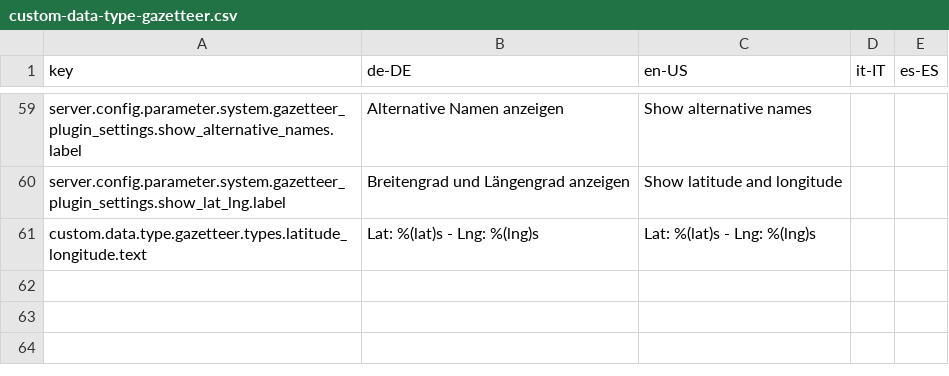
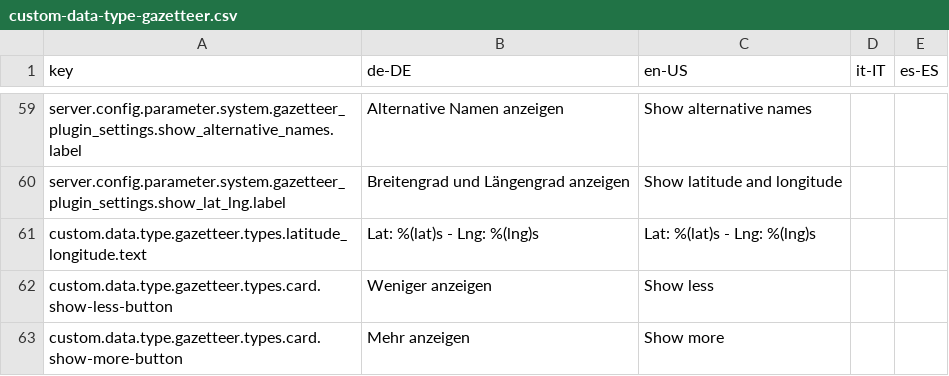
Before and after one commit to programmfabrik/easydb-custom-data-type-gazetteer, a CSV file: l10n/custom-data-type-gazetteer.csv, drawn as a sheet; only a part is shown, gaps mark what is left out.

Commit message:
Show 'other names' as a vertical list and limit it to 4 names, also added a button 'show more/less' to be able to see all names. See #61713

```diff
--- a/l10n/custom-data-type-gazetteer.csv
+++ b/l10n/custom-data-type-gazetteer.csv
@@ -149 +149,3 @@ server.config.parameter.system.gazetteer_plugin_settings.show_lat_lng.label,Brei
 custom.data.type.gazetteer.types.latitude_longitude.text,Lat: %(lat)s - Lng: %(lng)s,Lat: %(lat)s - Lng: %(lng)s,,
+custom.data.type.gazetteer.types.card.show-less-button,Weniger anzeigen,Show less,,
+custom.data.type.gazetteer.types.card.show-more-button,Mehr anzeigen,Show more,,
```
Also changed, not shown: 1 other file.
